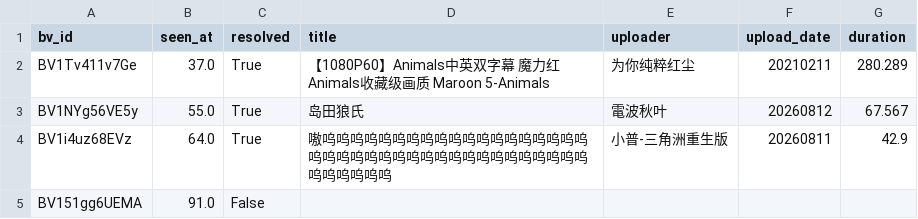
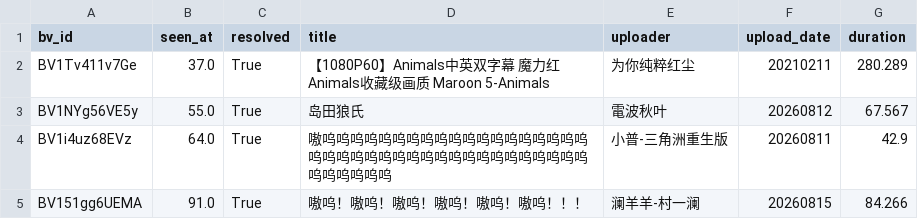
Before and after one commit to CyberMemoir/cyber-memoir, a CSV file: evals/feasibility/BV1G6tm6bEBT.derivatives.csv, drawn as a sheet.

```diff
--- a/evals/feasibility/BV1G6tm6bEBT.derivatives.csv
+++ b/evals/feasibility/BV1G6tm6bEBT.derivatives.csv
@@ -4,2 +4,2 @@ BV1NYg56VE5y,55.0,True,岛田狼氏,電波秋叶,20260812,67.567
 BV1i4uz68EVz,64.0,True,嗷呜呜呜呜呜呜呜呜呜呜呜呜呜呜呜呜呜呜呜呜呜呜呜呜呜呜呜呜呜呜呜呜呜呜呜呜呜呜呜呜呜呜呜呜呜,小普-三角洲重生版,20260811,42.9
-BV151gg6UEMA,91.0,False,,,,
+BV151gg6UEMA,91.0,True,嗷呜！嗷呜！嗷呜！嗷呜！嗷呜！嗷呜！！！,澜羊羊-村一澜,20260815,84.266
```
Also changed, not shown: evals/feasibility/BV1ii4C6QEk8.derivatives.csv, 1 other file.
